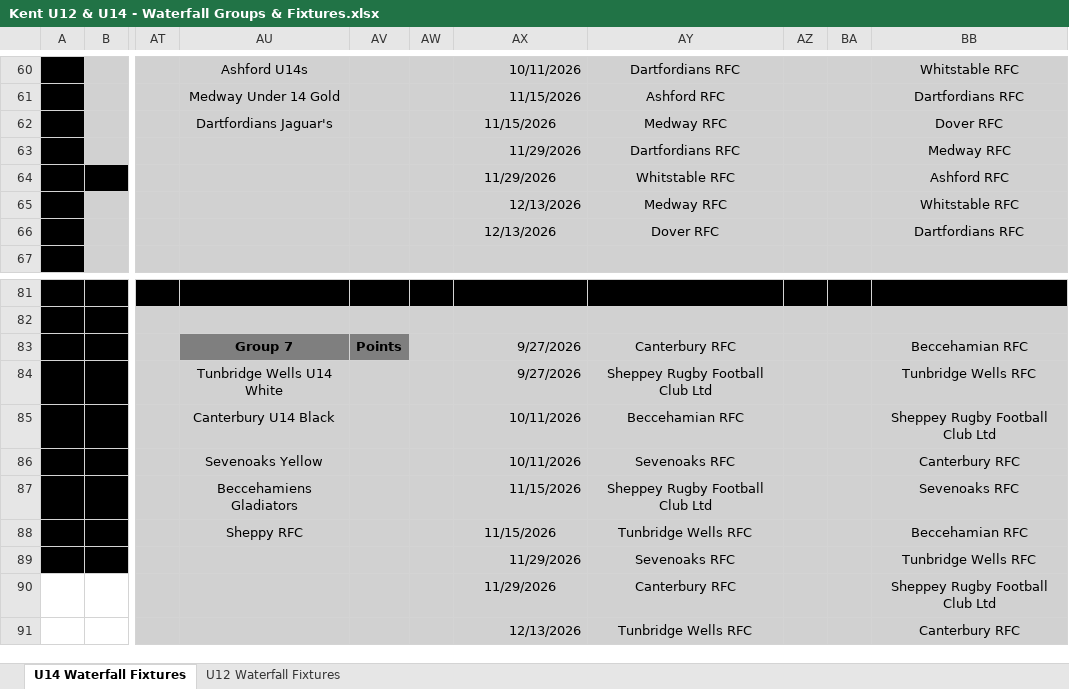
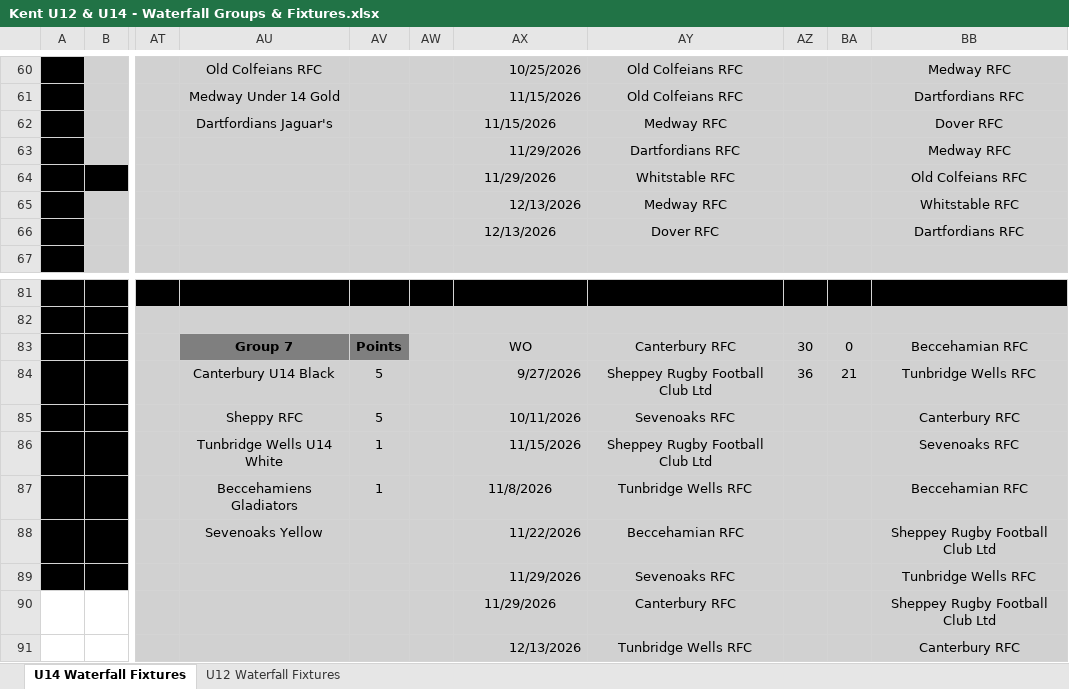
Before and after one commit to mcroker/rugby-u14-plans, an Excel workbook: ref/Kent U12 & U14 - Waterfall Groups & Fixtures.xlsx, sheet U14 Waterfall Fixtures, drawn as a sheet; only a part is shown, gaps mark what is left out; values as stored, in another font and other column widths than the file's, no borders; the diff covers the shown part only; the diff names each change by its address in the sheet, - before the commit and + after, or states it on an @@ line.

Commit message:
Block 2: Week 1 as run on Sun 25 Oct; Thursdays on the 4G, one hour, nothing new; White Round 3 moved to Sun 8 Nov; Sun 15 Nov whole-squad training led by the 1st team; updated waterfall fixtures

```diff
--- a/ref/Kent U12 & U14 - Waterfall Groups & Fixtures.xlsx (sheet U14 Waterfall Fixtures)
+++ b/ref/Kent U12 & U14 - Waterfall Groups & Fixtures.xlsx (sheet U14 Waterfall Fixtures)
-AU60: Ashford U14s
+AU60: Old Colfeians RFC
-AX60: 10/11/2026
+AX60: 10/25/2026
-AY60: Dartfordians RFC
+AY60: Old Colfeians RFC
-BB60: Whitstable RFC
+BB60: Medway RFC
-AY61: Ashford RFC
+AY61: Old Colfeians RFC
-BB64: Ashford RFC
+BB64: Old Colfeians RFC
-AX83: 9/27/2026
+AX83: WO
-AX83 alignment: right
+AX83 alignment: center
-AZ83: (empty)
+AZ83: 30
-BA83: (empty)
+BA83: 0
-AU84: Tunbridge Wells U14 White
+AU84: Canterbury U14 Black
-AV84:AV85: (empty)
+AV84:AV85: 5
-AZ84: (empty)
+AZ84: 36
-BA84: (empty)
+BA84: 21
-AU85: Canterbury U14 Black
+AU85: Sheppy RFC
-AY85: Beccehamian RFC
+AY85: Sevenoaks RFC
-BB85: Sheppey Rugby Football Club Ltd
+BB85: Canterbury RFC
-AU86: Sevenoaks Yellow
+AU86: Tunbridge Wells U14 White
-AV86:AV87: (empty)
+AV86:AV87: 1
-AX86: 10/11/2026
+AX86: 11/15/2026
-AY86: Sevenoaks RFC
+AY86: Sheppey Rugby Football Club Ltd
-BB86: Canterbury RFC
+BB86: Sevenoaks RFC
-AX87: 11/15/2026
+AX87: 11/8/2026
-AX87 alignment: right
+AX87 alignment: center
-AY87: Sheppey Rugby Football Club Ltd
+AY87: Tunbridge Wells RFC
-BB87: Sevenoaks RFC
+BB87: Beccehamian RFC
-AU88: Sheppy RFC
+AU88: Sevenoaks Yellow
-AX88: 11/15/2026
+AX88: 11/22/2026
-AX88 alignment: center
+AX88 alignment: right
-AY88: Tunbridge Wells RFC
+AY88: Beccehamian RFC
-BB88: Beccehamian RFC
+BB88: Sheppey Rugby Football Club Ltd
```
Also changed, not shown: 64 edited cells and cell formats elsewhere in this sheet, sheet U12 Waterfall Fixtures, 2 other files.
